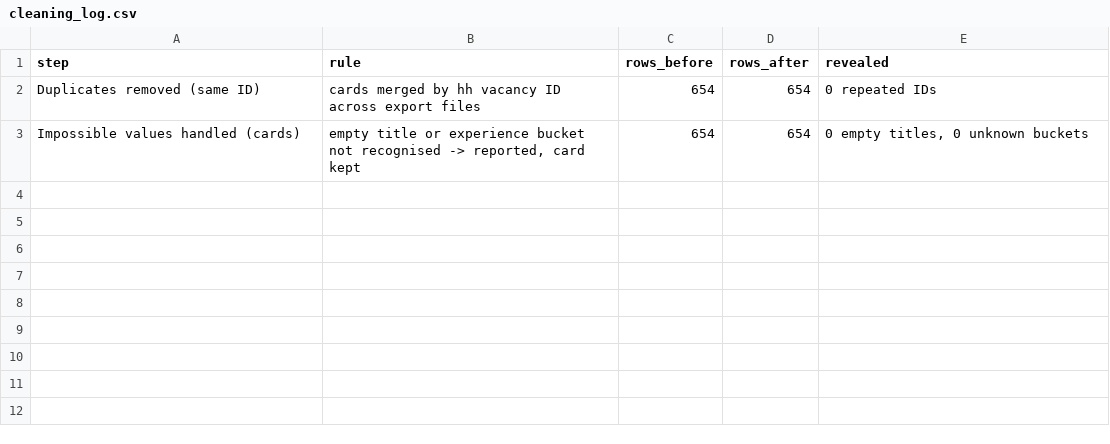
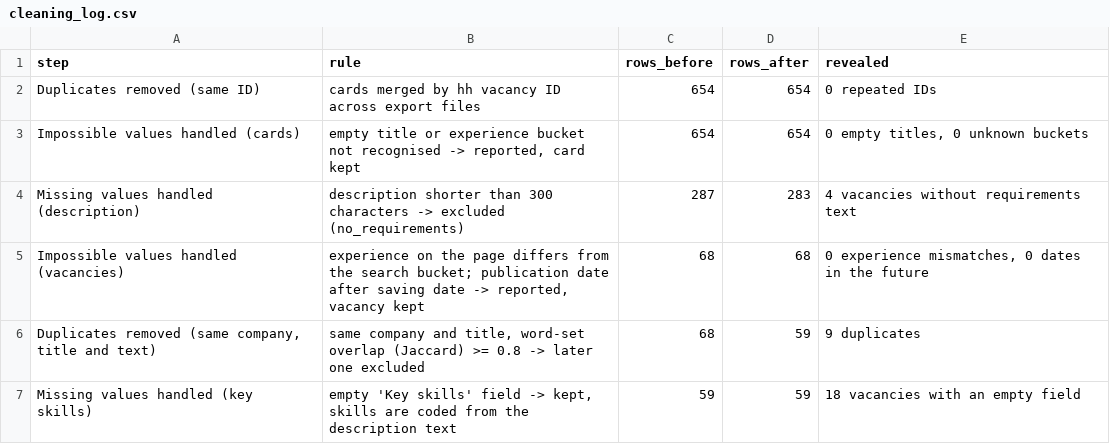
Before and after one commit to Sabira687/rmt-skills-gap, a CSV file: data/processed/session1_2026-10-23/cleaning_log.csv, drawn as a sheet.

```diff
--- a/data/processed/session1_2026-10-23/cleaning_log.csv
+++ b/data/processed/session1_2026-10-23/cleaning_log.csv
@@ -3 +3,5 @@ Duplicates removed (same ID),cards merged by hh vacancy ID across export files,6
 Impossible values handled (cards),"empty title or experience bucket not recognised -> reported, card kept",654,654,"0 empty titles, 0 unknown buckets"
+Missing values handled (description),description shorter than 300 characters -> excluded (no_requirements),287,283,4 vacancies without requirements text
+Impossible values handled (vacancies),"experience on the page differs from the search bucket; publication date after saving date -> reported, vacancy kept",68,68,"0 experience mismatches, 0 dates in the future"
+"Duplicates removed (same company, title and text)","same company and title, word-set overlap (Jaccard) >= 0.8 -> later one excluded",68,59,9 duplicates
+Missing values handled (key skills),"empty 'Key skills' field -> kept, skills are coded from the description text",59,59,18 vacancies with an empty field
```
Also changed, not shown: data/processed/session1_2026-10-23/cards_screened.csv, data/processed/session1_2026-10-23/data_dictionary.csv, 11 other files.
